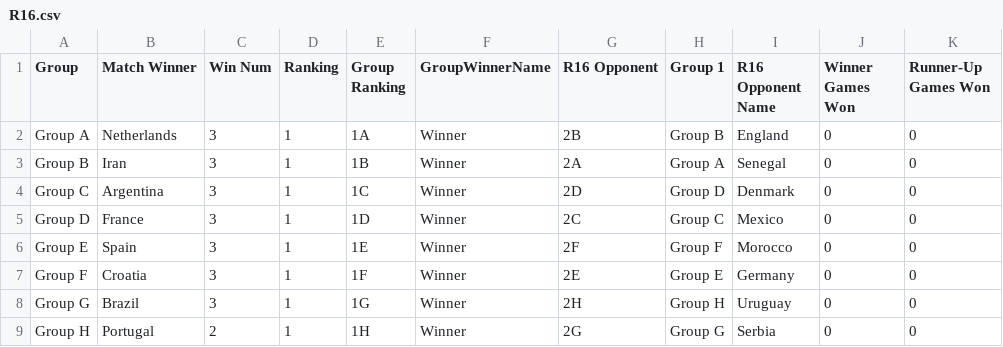
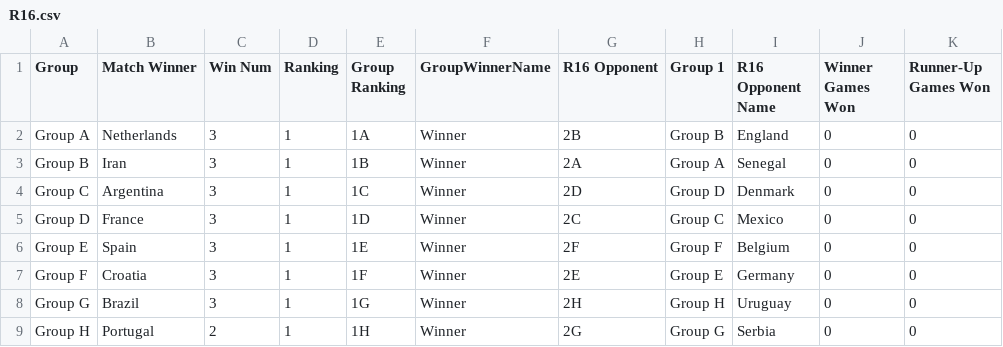
Before and after one commit to Jeffreyjose29/FIFAWorldCupSimulation, a CSV file: Data/R16.csv, drawn as a sheet.

Commit message:
Tried running 1 simulation

```diff
--- a/Data/R16.csv
+++ b/Data/R16.csv
@@ -5,3 +5,3 @@
 "Group D","France",3,1,"1D","Winner","2C","Group C","Mexico",0,0
-"Group E","Spain",3,1,"1E","Winner","2F","Group F","Morocco",0,0
+"Group E","Spain",3,1,"1E","Winner","2F","Group F","Belgium",0,0
 "Group F","Croatia",3,1,"1F","Winner","2E","Group E","Germany",0,0
```
